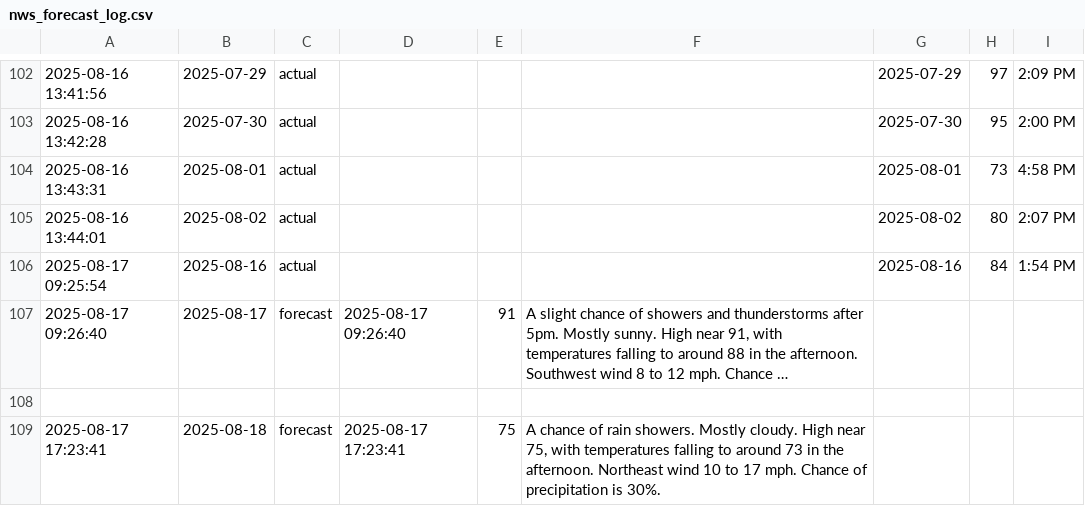
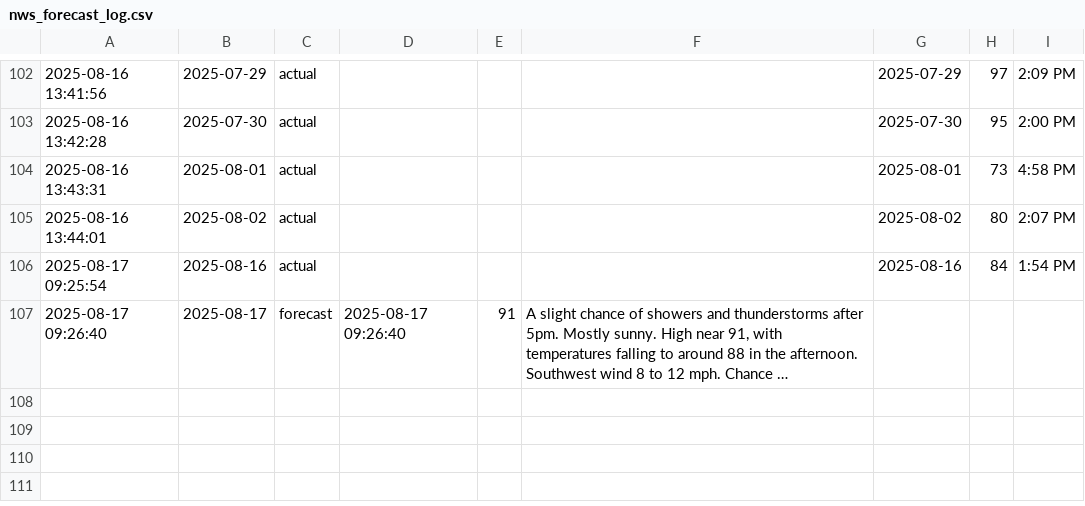
Before and after one commit to hwaheed13/nws-forecast-logger, a CSV file: nws_forecast_log.csv, drawn as a sheet; only a part is shown, gaps mark what is left out; long unchanged cells end in …; the diff names each change by its address in the sheet, - before the commit and + after, or states it on an @@ line.

Commit message:
Update nws_forecast_log.csv

```diff
--- a/nws_forecast_log.csv
+++ b/nws_forecast_log.csv
-row 108: (empty)
-row 109: 2025-08-17 17:23:41 | 2025-08-18 | forecast | 2025-08-17 17:23:41 | 75 | A chance of rain showers. Mostly cloudy. High near 75, with temperatures falling to around 73 in the afternoon. Northeast wind 10 to 17 mph. Chance of precipitation is 30%.
```
